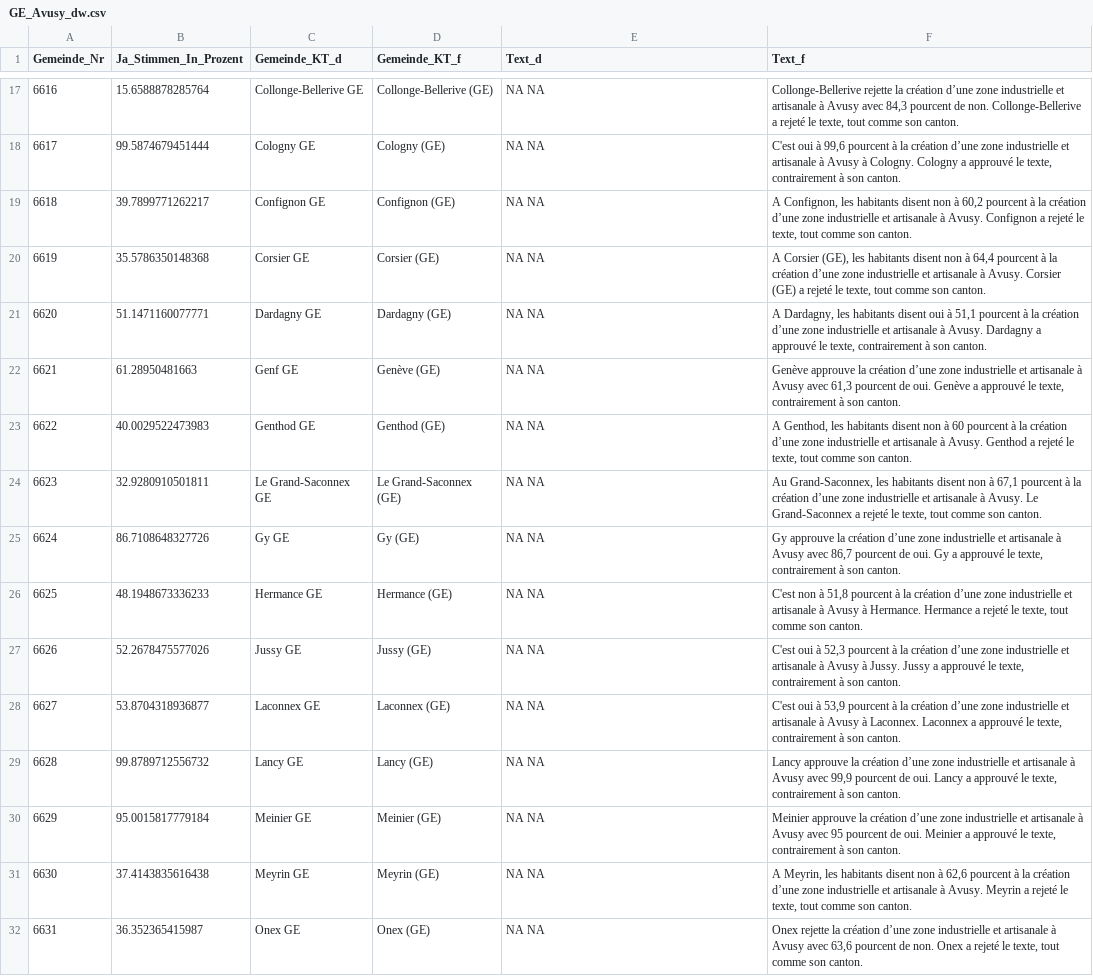
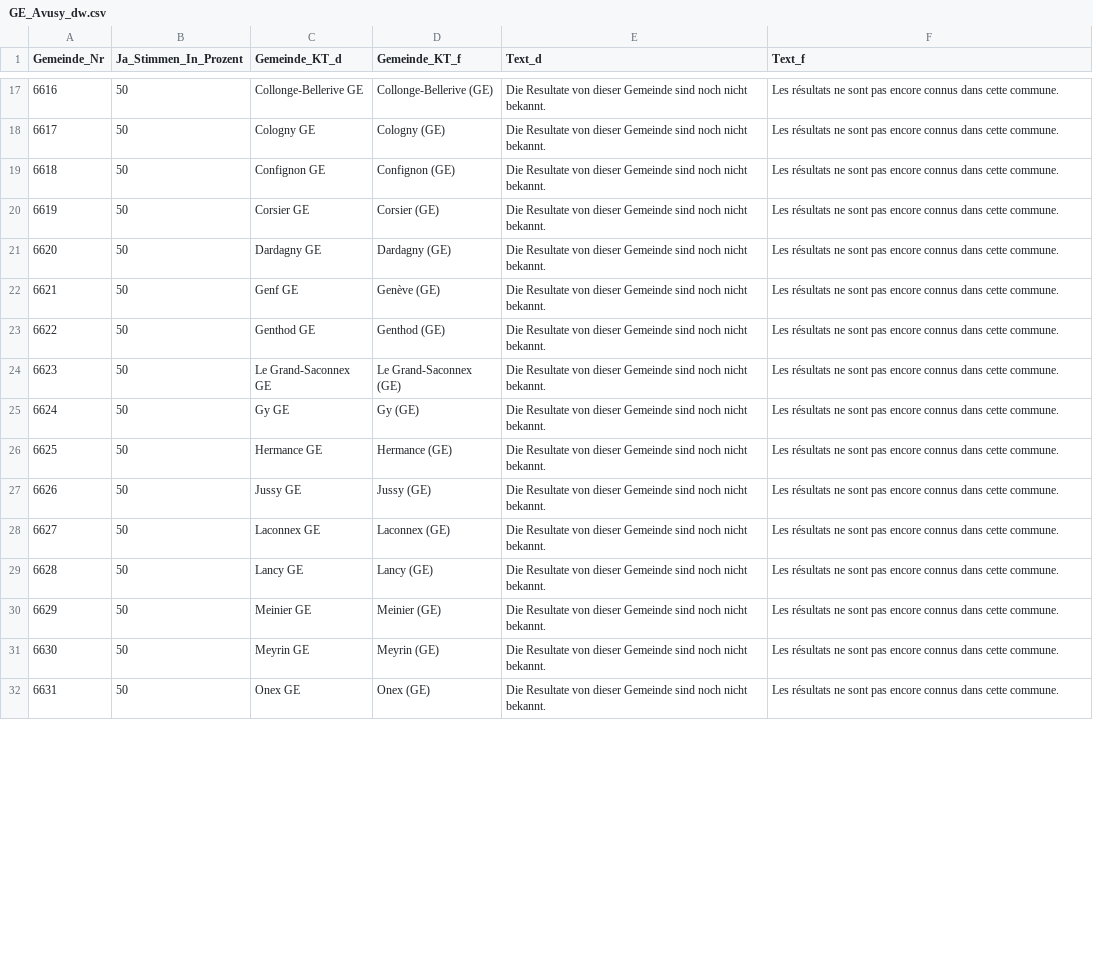
Before and after one commit to awp-finanznachrichten/lena_november2020, a CSV file: Output/GE_Avusy_dw.csv, drawn as a sheet; only a part is shown, gaps mark what is left out; the diff covers the shown part only; the diff names each change by its address in the sheet, - before the commit and + after, or states it on an @@ line.

```diff
--- a/Output/GE_Avusy_dw.csv
+++ b/Output/GE_Avusy_dw.csv
-B17 (Ja_Stimmen_In_Prozent): 15.6588878285764
+B17 (Ja_Stimmen_In_Prozent): 50
-E17:E32 (Text_d): NA NA
+E17:E32 (Text_d): Die Resultate von dieser Gemeinde sind noch nicht bekannt.
-F17 (Text_f): Collonge-Bellerive rejette la création d’une zone industrielle et artisanale à Avusy avec 84,3 pourcent de non. Collonge-Bellerive a rejeté le texte, tout comme son canton.
+F17 (Text_f): Les résultats ne sont pas encore connus dans cette commune.
-B18 (Ja_Stimmen_In_Prozent): 99.5874679451444
+B18 (Ja_Stimmen_In_Prozent): 50
-F18 (Text_f): C'est oui à 99,6 pourcent à la création d’une zone industrielle et artisanale à Avusy à Cologny. Cologny a approuvé le texte, contrairement à son canton.
+F18 (Text_f): Les résultats ne sont pas encore connus dans cette commune.
-B19 (Ja_Stimmen_In_Prozent): 39.7899771262217
+B19 (Ja_Stimmen_In_Prozent): 50
-F19 (Text_f): A Confignon, les habitants disent non à 60,2 pourcent à la création d’une zone industrielle et artisanale à Avusy. Confignon a rejeté le texte, tout comme son canton.
+F19 (Text_f): Les résultats ne sont pas encore connus dans cette commune.
-B20 (Ja_Stimmen_In_Prozent): 35.5786350148368
+B20 (Ja_Stimmen_In_Prozent): 50
-F20 (Text_f): A Corsier (GE), les habitants disent non à 64,4 pourcent à la création d’une zone industrielle et artisanale à Avusy. Corsier (GE) a rejeté le texte, tout comme son canton.
+F20 (Text_f): Les résultats ne sont pas encore connus dans cette commune.
-B21 (Ja_Stimmen_In_Prozent): 51.1471160077771
+B21 (Ja_Stimmen_In_Prozent): 50
-F21 (Text_f): A Dardagny, les habitants disent oui à 51,1 pourcent à la création d’une zone industrielle et artisanale à Avusy. Dardagny a approuvé le texte, contrairement à son canton.
+F21 (Text_f): Les résultats ne sont pas encore connus dans cette commune.
-B22 (Ja_Stimmen_In_Prozent): 61.28950481663
+B22 (Ja_Stimmen_In_Prozent): 50
-F22 (Text_f): Genève approuve la création d’une zone industrielle et artisanale à Avusy avec 61,3 pourcent de oui. Genève a approuvé le texte, contrairement à son canton.
+F22 (Text_f): Les résultats ne sont pas encore connus dans cette commune.
-B23 (Ja_Stimmen_In_Prozent): 40.0029522473983
+B23 (Ja_Stimmen_In_Prozent): 50
-F23 (Text_f): A Genthod, les habitants disent non à 60 pourcent à la création d’une zone industrielle et artisanale à Avusy. Genthod a rejeté le texte, tout comme son canton.
+F23 (Text_f): Les résultats ne sont pas encore connus dans cette commune.
-B24 (Ja_Stimmen_In_Prozent): 32.9280910501811
+B24 (Ja_Stimmen_In_Prozent): 50
-F24 (Text_f): Au Grand-Saconnex, les habitants disent non à 67,1 pourcent à la création d’une zone industrielle et artisanale à Avusy. Le Grand-Saconnex a rejeté le texte, tout comme son canton.
+F24 (Text_f): Les résultats ne sont pas encore connus dans cette commune.
-B25 (Ja_Stimmen_In_Prozent): 86.7108648327726
+B25 (Ja_Stimmen_In_Prozent): 50
-F25 (Text_f): Gy approuve la création d’une zone industrielle et artisanale à Avusy avec 86,7 pourcent de oui. Gy a approuvé le texte, contrairement à son canton.
+F25 (Text_f): Les résultats ne sont pas encore connus dans cette commune.
-B26 (Ja_Stimmen_In_Prozent): 48.1948673336233
+B26 (Ja_Stimmen_In_Prozent): 50
-F26 (Text_f): C'est non à 51,8 pourcent à la création d’une zone industrielle et artisanale à Avusy à Hermance. Hermance a rejeté le texte, tout comme son canton.
+F26 (Text_f): Les résultats ne sont pas encore connus dans cette commune.
-B27 (Ja_Stimmen_In_Prozent): 52.2678475577026
+B27 (Ja_Stimmen_In_Prozent): 50
-F27 (Text_f): C'est oui à 52,3 pourcent à la création d’une zone industrielle et artisanale à Avusy à Jussy. Jussy a approuvé le texte, contrairement à son canton.
+F27 (Text_f): Les résultats ne sont pas encore connus dans cette commune.
-B28 (Ja_Stimmen_In_Prozent): 53.8704318936877
+B28 (Ja_Stimmen_In_Prozent): 50
-F28 (Text_f): C'est oui à 53,9 pourcent à la création d’une zone industrielle et artisanale à Avusy à Laconnex. Laconnex a approuvé le texte, contrairement à son canton.
+F28 (Text_f): Les résultats ne sont pas encore connus dans cette commune.
-B29 (Ja_Stimmen_In_Prozent): 99.8789712556732
+B29 (Ja_Stimmen_In_Prozent): 50
-F29 (Text_f): Lancy approuve la création d’une zone industrielle et artisanale à Avusy avec 99,9 pourcent de oui. Lancy a approuvé le texte, contrairement à son canton.
+F29 (Text_f): Les résultats ne sont pas encore connus dans cette commune.
-B30 (Ja_Stimmen_In_Prozent): 95.0015817779184
+B30 (Ja_Stimmen_In_Prozent): 50
-F30 (Text_f): Meinier approuve la création d’une zone industrielle et artisanale à Avusy avec 95 pourcent de oui. Meinier a approuvé le texte, contrairement à son canton.
+F30 (Text_f): Les résultats ne sont pas encore connus dans cette commune.
-B31 (Ja_Stimmen_In_Prozent): 37.4143835616438
+B31 (Ja_Stimmen_In_Prozent): 50
-F31 (Text_f): A Meyrin, les habitants disent non à 62,6 pourcent à la création d’une zone industrielle et artisanale à Avusy. Meyrin a rejeté le texte, tout comme son canton.
+F31 (Text_f): Les résultats ne sont pas encore connus dans cette commune.
-B32 (Ja_Stimmen_In_Prozent): 36.352365415987
+B32 (Ja_Stimmen_In_Prozent): 50
-F32 (Text_f): Onex rejette la création d’une zone industrielle et artisanale à Avusy avec 63,6 pourcent de non. Onex a rejeté le texte, tout comme son canton.
+F32 (Text_f): Les résultats ne sont pas encore connus dans cette commune.
```
Also changed, not shown: 86 edited cells elsewhere in this file, 7 other files.
